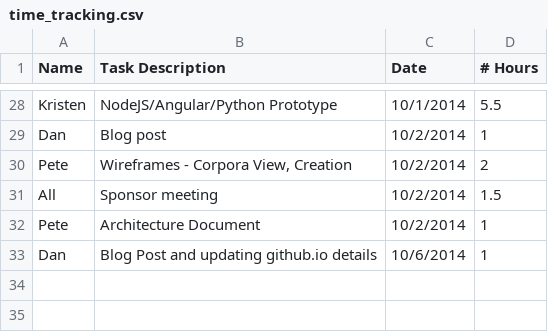
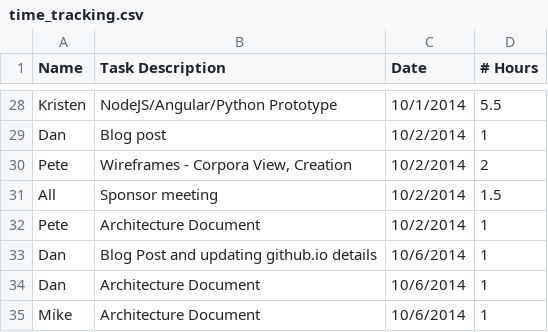
Before and after one commit to rigatoni/rigatoni.github.io, a CSV file: time_tracking.csv, drawn as a sheet; only a part is shown, gaps mark what is left out.

Commit message:
Updated the time tracker

```diff
--- a/time_tracking.csv
+++ b/time_tracking.csv
@@ -33 +33,3 @@ Pete,Architecture Document,10/2/2014,1
 Dan,Blog Post and updating github.io details,10/6/2014,1
+Dan,Architecture Document,10/6/2014,1
+Mike,Architecture Document,10/6/2014,1
```
